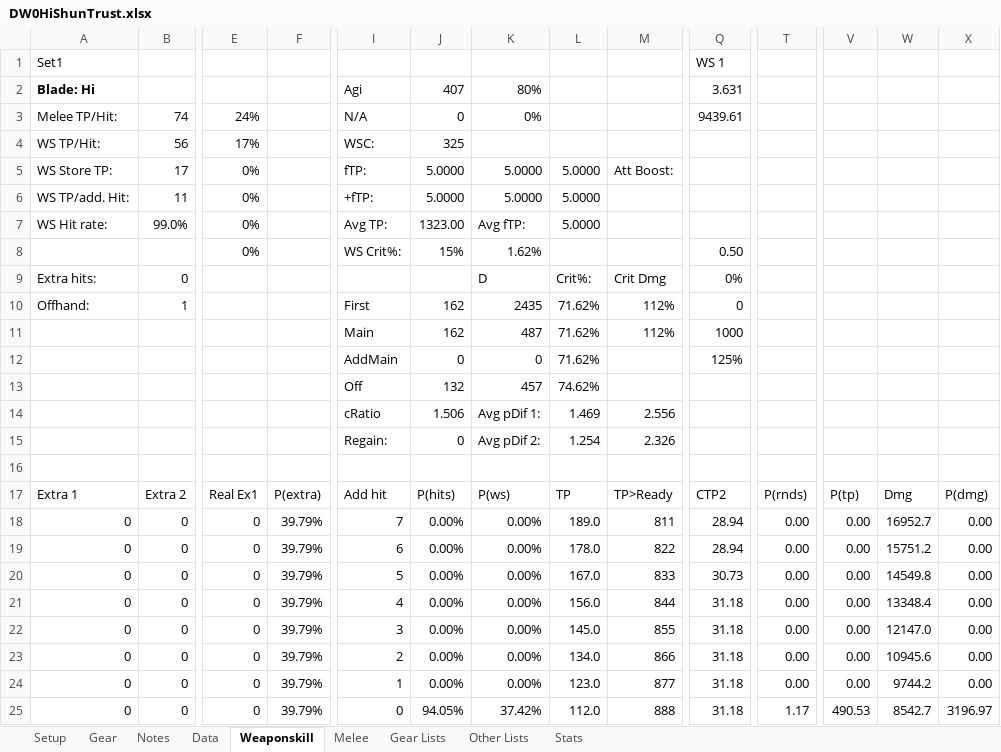
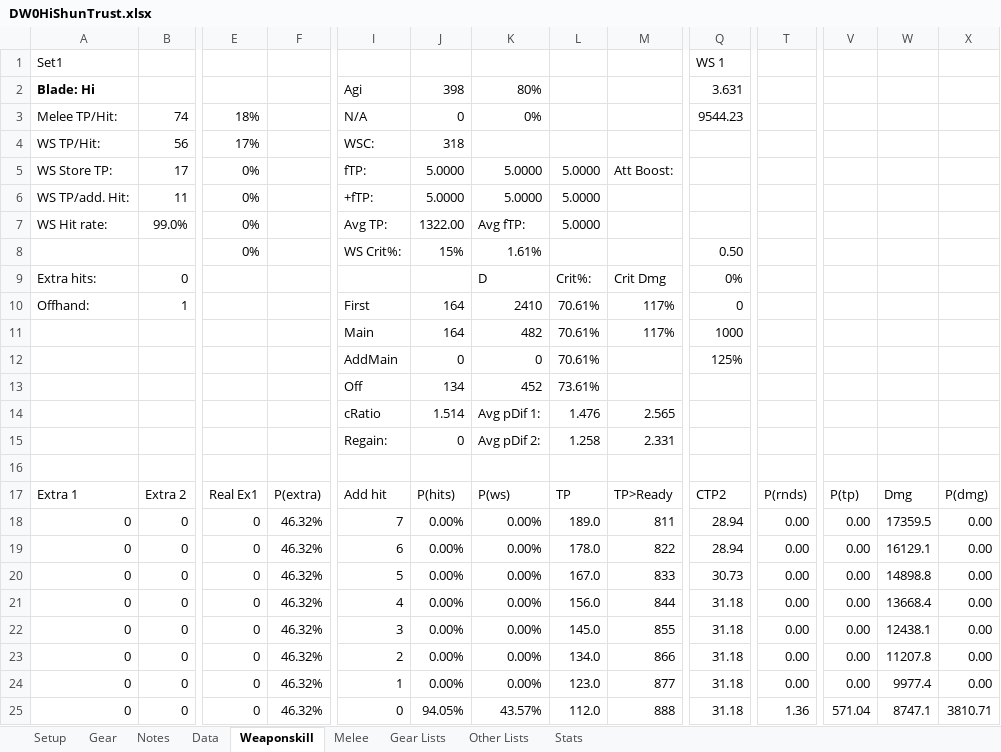
Before and after one commit to NextGames2000/Spreadsheets, an Excel workbook: DW0HiShunTrust.xlsx, sheet Weaponskill, drawn as a sheet; only a part is shown, gaps mark what is left out; values as stored, in another font and other column widths than the file's, no borders; removed rows and columns are numbered as before the commit, all else as after; rows hold the shown columns only; the diff covers the shown part only; the diff names each change by its address in the sheet, - before the commit and + after, or states it on an @@ line.

```diff
--- a/DW0HiShunTrust.xlsx (sheet Weaponskill)
+++ b/DW0HiShunTrust.xlsx (sheet Weaponskill)
-J2: 407
+J2: 398
-E3: 24%
+E3: 18%
-Q3: 9439.61
+Q3: 9544.23
-J4: 325
+J4: 318
-J7: 1323.00
+J7: 1322.00
-K8: 1.62%
+K8: 1.61%
-J10: 162
+J10: 164
-K10: 2435
+K10: 2410
-L10: 71.62%
+L10: 70.61%
-M10: 112%
+M10: 117%
-row 11:  |  |  |  | Main | 162 | 487 | 71.62% | 112% | 1000
+row 11:  |  |  |  | Main | 164 | 482 | 70.61% | 117% | 1000
-L12: 71.62%
+L12: 70.61%
-row 13:  |  |  |  | Off | 132 | 457 | 74.62%
-row 14:  |  |  |  | cRatio | 1.506 | Avg pDif 1: | 1.469 | 2.556
+row 13:  |  |  |  | Off | 134 | 452 | 73.61%
+row 14:  |  |  |  | cRatio | 1.514 | Avg pDif 1: | 1.476 | 2.565
-L15: 1.254
+L15: 1.258
-M15: 2.326
+M15: 2.331
-F18:F25: 39.79%
+F18:F25: 46.32%
-W18: 16952.7
+W18: 17359.5
-W19: 15751.2
+W19: 16129.1
-W20: 14549.8
+W20: 14898.8
-W21: 13348.4
+W21: 13668.4
-W22: 12147.0
+W22: 12438.1
-W23: 10945.6
+W23: 11207.8
-W24: 9744.2
+W24: 9977.4
-K25: 37.42%
+K25: 43.57%
-T25: 1.17
+T25: 1.36
-V25: 490.53
+V25: 571.04
-W25: 8542.7
+W25: 8747.1
-X25: 3196.97
+X25: 3810.71
```
Also changed, not shown: 885 edited cells elsewhere in this sheet, sheet Data, sheet Gear, sheet Setup, DW0HiShunCapped.xlsx, DW20HiShun.xlsx, 1 other file.
